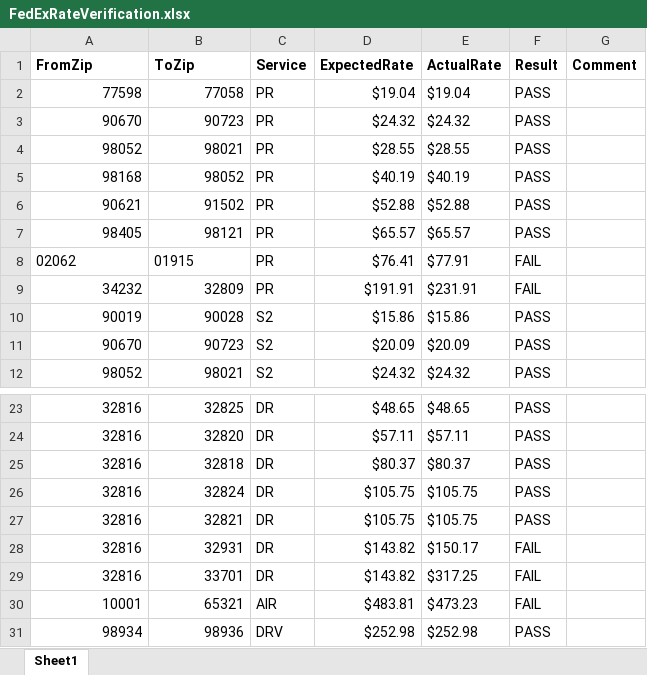
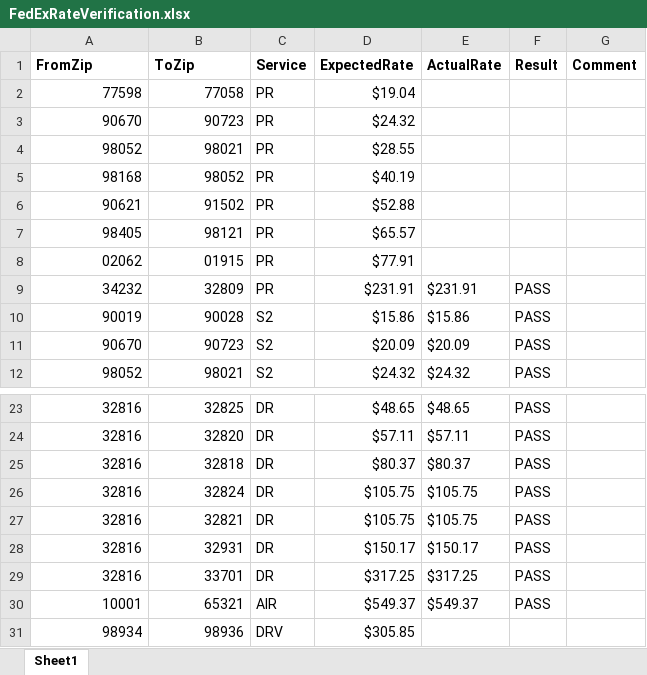
Before and after one commit to RavinaSamyak01/FedExSameDayApplication, an Excel workbook: FedExApplication/bin/TestFiles/FedExRateVerification.xlsx, sheet Sheet1, drawn as a sheet; only a part is shown, gaps mark what is left out; values as stored, in another font and other column widths than the file's, no borders; conditional formats not drawn; the diff names each change by its address in the sheet, - before the commit and + after, or states it on an @@ line.

```diff
--- a/FedExApplication/bin/TestFiles/FedExRateVerification.xlsx (sheet Sheet1)
+++ b/FedExApplication/bin/TestFiles/FedExRateVerification.xlsx (sheet Sheet1)
-E2 (ActualRate): $19.04
+E2 (ActualRate): (empty)
-F2:F7 (Result): PASS
+F2:F7 (Result): (empty)
-E3 (ActualRate): $24.32
+E3 (ActualRate): (empty)
-E4 (ActualRate): $28.55
+E4 (ActualRate): (empty)
-E5 (ActualRate): $40.19
+E5 (ActualRate): (empty)
-E6 (ActualRate): $52.88
+E6 (ActualRate): (empty)
-E7 (ActualRate): $65.57
+E7 (ActualRate): (empty)
-A8:B8 alignment: left
+A8:B8 alignment: right
-D8 (ExpectedRate): $76.41
+D8 (ExpectedRate): $77.91
-E8 (ActualRate): $77.91
+E8 (ActualRate): (empty)
-F8 (Result): FAIL
+F8 (Result): (empty)
-D9 (ExpectedRate): $191.91
+D9 (ExpectedRate): $231.91
-F9 (Result): FAIL
+F9 (Result): PASS
-D28 (ExpectedRate): $143.82
+D28 (ExpectedRate): $150.17
-F28:F30 (Result): FAIL
+F28:F30 (Result): PASS
-D29 (ExpectedRate): $143.82
+D29 (ExpectedRate): $317.25
-D30 (ExpectedRate): $483.81
+D30 (ExpectedRate): $549.37
-E30 (ActualRate): $473.23
+E30 (ActualRate): $549.37
-D31 (ExpectedRate): $252.98
+D31 (ExpectedRate): $305.85
-E31 (ActualRate): $252.98
+E31 (ActualRate): (empty)
-F31 (Result): PASS
+F31 (Result): (empty)
```
Also changed, not shown: FedExApplication/bin/TestFiles/CheetahProcessing.xlsx, FedExApplication/bin/TestFiles/FedExShipments.xlsx, 52 other files.
